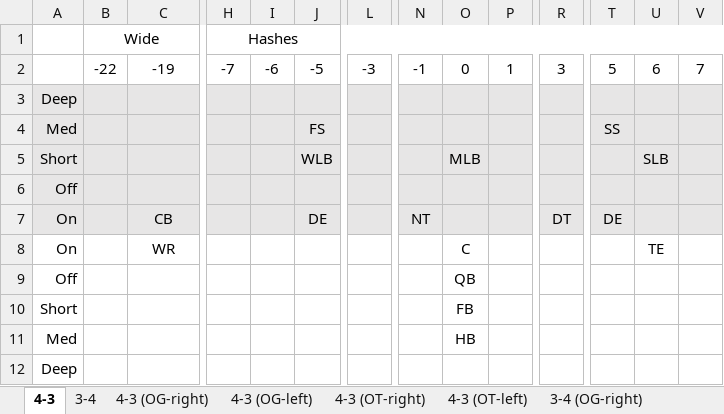
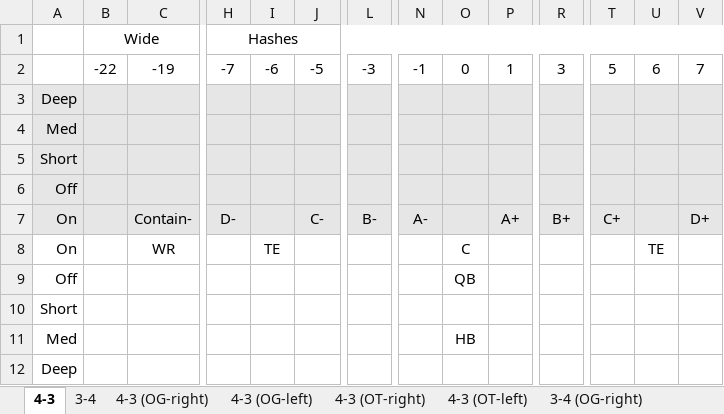
Before and after one commit to GridironApps/javascript-football-simulation, an Excel workbook: data/formation_template.xlsx, sheet 4-3, drawn as a sheet; only a part is shown, gaps mark what is left out; values as stored, in another font and other column widths than the file's, no borders; charts and pictures not drawn; removed rows and columns are numbered as before the commit, all else as after; rows hold the shown columns only; the diff names each change by its address in the sheet, - before the commit and + after, or states it on an @@ line.

```diff
--- a/data/formation_template.xlsx (sheet 4-3)
+++ b/data/formation_template.xlsx (sheet 4-3)
-J4: FS
+J4: (empty)
-T4: SS
+T4: (empty)
-row 5: Short |  |  |  |  | WLB |  |  | MLB |  |  |  | SLB
+row 5: Short
-row 7: On |  | CB |  |  | DE |  | NT |  |  | DT | DE
+row 7: On |  | Contain- | D- |  | C- | B- | A- |  | A+ | B+ | C+ |  | D+
-I8: (empty)
+I8: TE
-O10: FB
+O10: (empty)
```
Also changed, not shown: charts or pictures, 5 other files.
